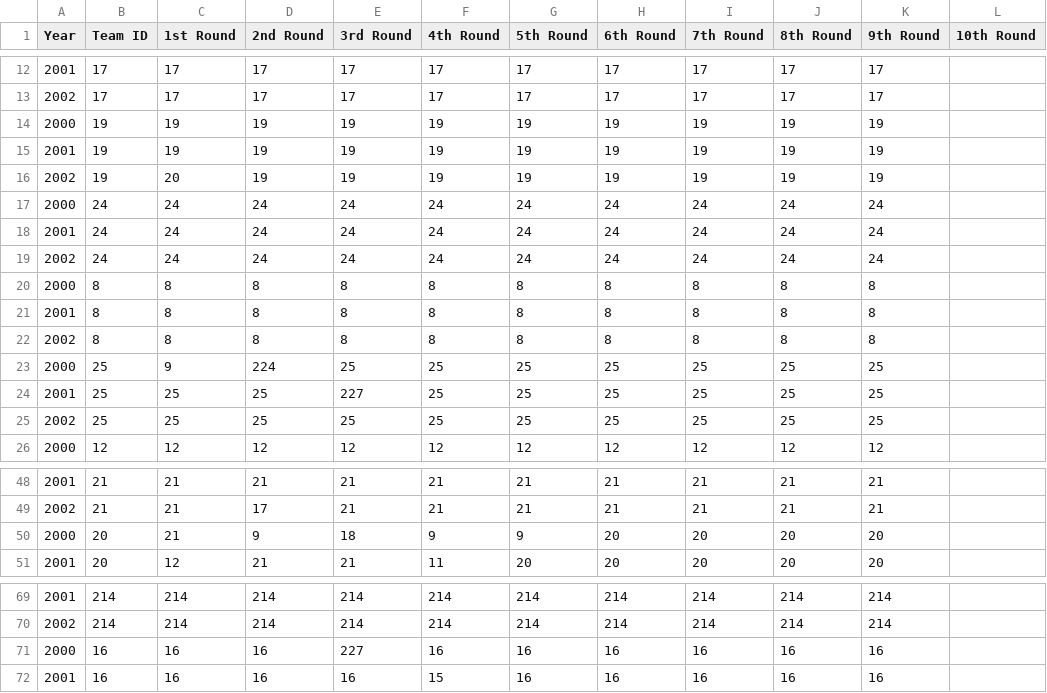
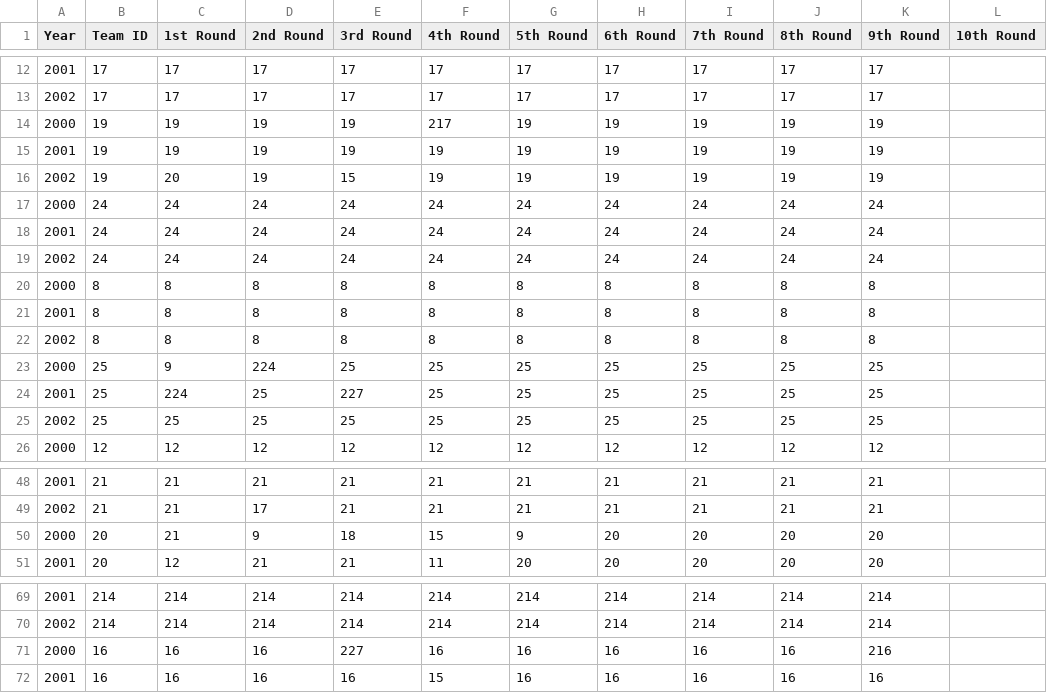
Before and after one commit to BoiledEgg1974/boys-of-winter-hockey-website, a CSV file: data/imports/raw/bowl_cap/draft_pick_ownership.csv, drawn as a sheet; only a part is shown, gaps mark what is left out; the diff names each change by its address in the sheet, - before the commit and + after, or states it on an @@ line.

```diff
--- a/data/imports/raw/bowl_cap/draft_pick_ownership.csv
+++ b/data/imports/raw/bowl_cap/draft_pick_ownership.csv
-F14 (4th Round): 19
+F14 (4th Round): 217
-E16 (3rd Round): 19
+E16 (3rd Round): 15
-C24 (1st Round): 25
+C24 (1st Round): 224
-F50 (4th Round): 9
+F50 (4th Round): 15
-K71 (9th Round): 16
+K71 (9th Round): 216
```
Also changed, not shown: data/imports/raw/bowl_fantasy/draft_pick_ownership.csv, 4 other files.
